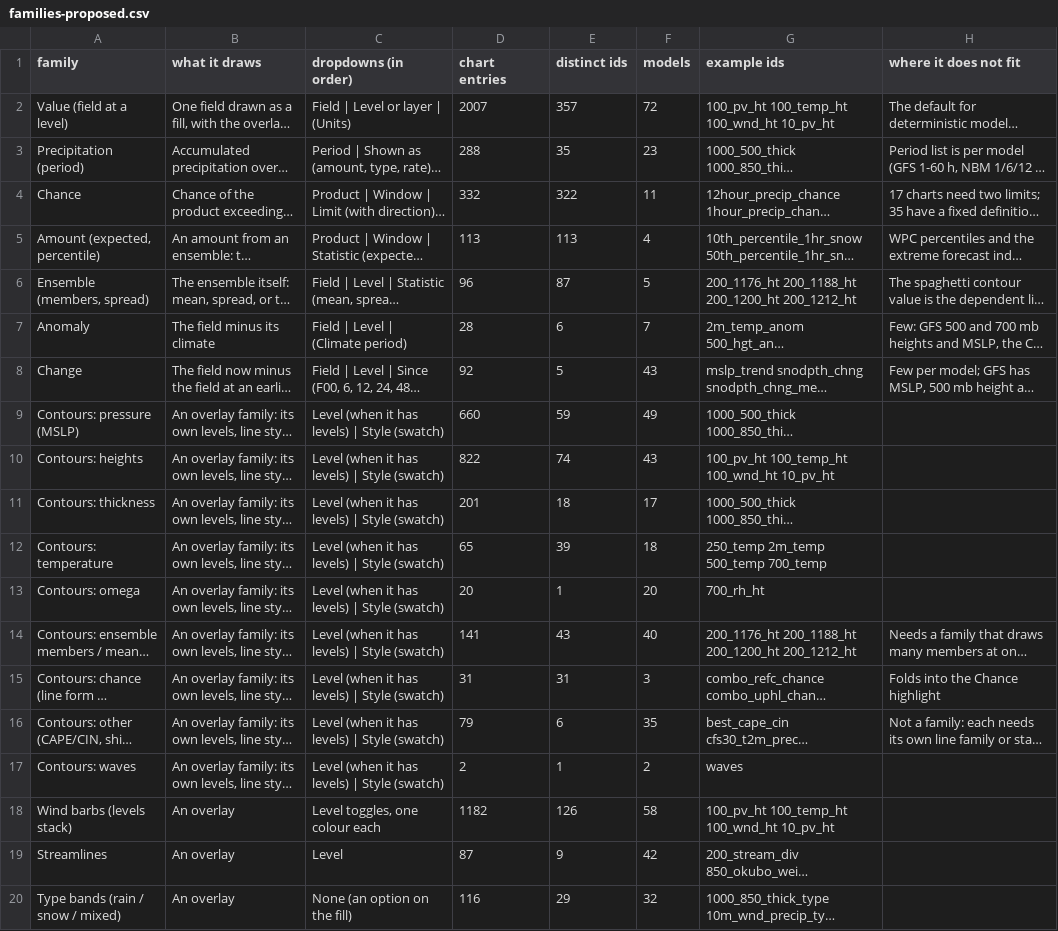
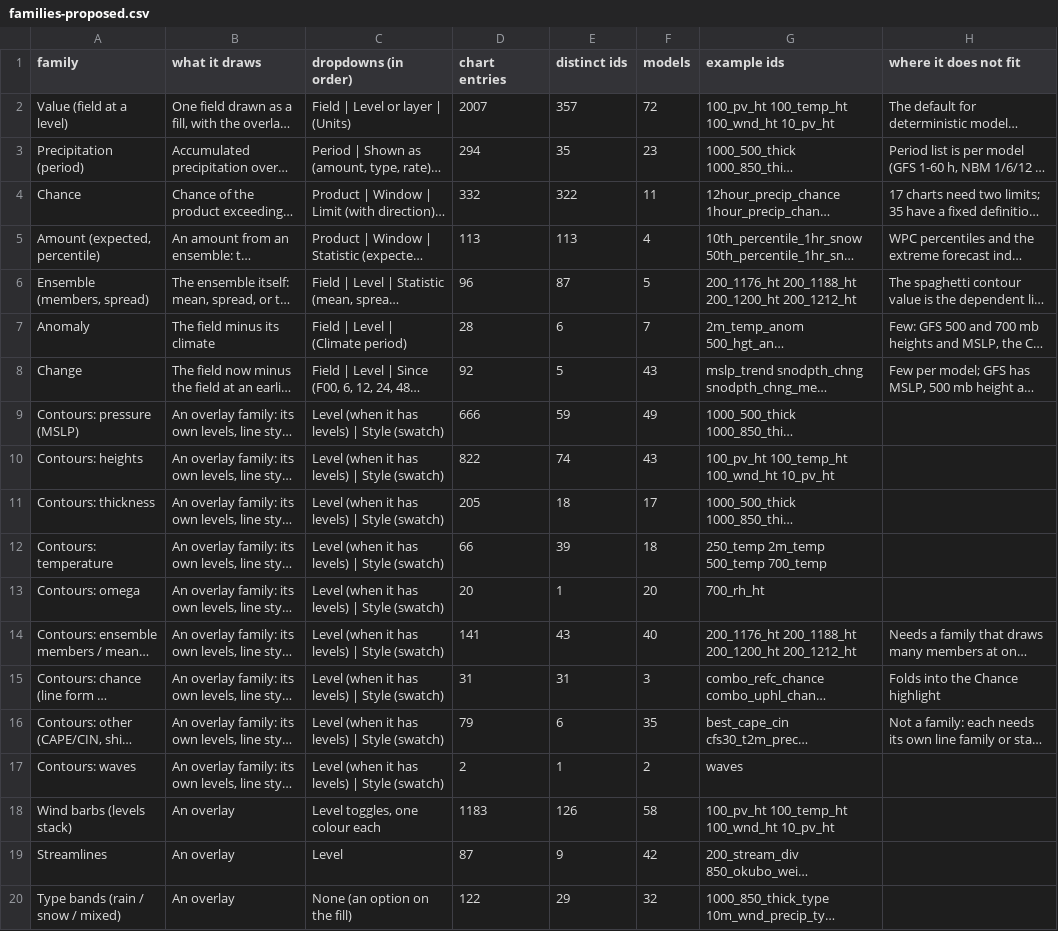
Before and after one commit to intelati26/wxqt-grib, a CSV file: docs/presets/families-proposed.csv, drawn as a sheet; long unchanged cells end in …; the diff names each change by its address in the sheet, - before the commit and + after, or states it on an @@ line.

```diff
--- a/docs/presets/families-proposed.csv
+++ b/docs/presets/families-proposed.csv
-D3 (chart entries): 288
+D3 (chart entries): 294
-D9 (chart entries): 660
+D9 (chart entries): 666
-D11 (chart entries): 201
+D11 (chart entries): 205
-D12 (chart entries): 65
+D12 (chart entries): 66
-D18 (chart entries): 1182
+D18 (chart entries): 1183
-D20 (chart entries): 116
+D20 (chart entries): 122
```
Also changed, not shown: docs/presets/alias-table.csv, docs/presets/checks-by-family.csv, 14 other files.
